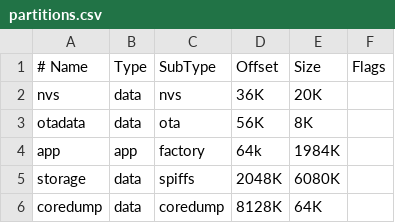
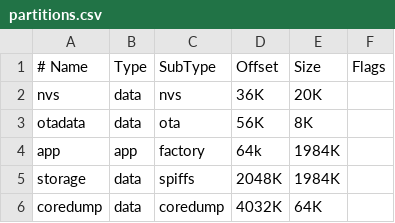
Before and after one commit to THA-LPRD/MCU, a CSV file: partitions.csv, drawn as a sheet.

```diff
--- a/partitions.csv
+++ b/partitions.csv
@@ -4,3 +4,3 @@ otadata,  data, ota,      56K,     8K,
 app,      app,  factory,  64k,     1984K,
-storage,  data, spiffs,   2048K,   6080K,
-coredump, data, coredump, 8128K,   64K,
+storage,  data, spiffs,   2048K,   1984K,
+coredump, data, coredump, 4032K,   64K,
```
Also changed, not shown: 1 other file.
